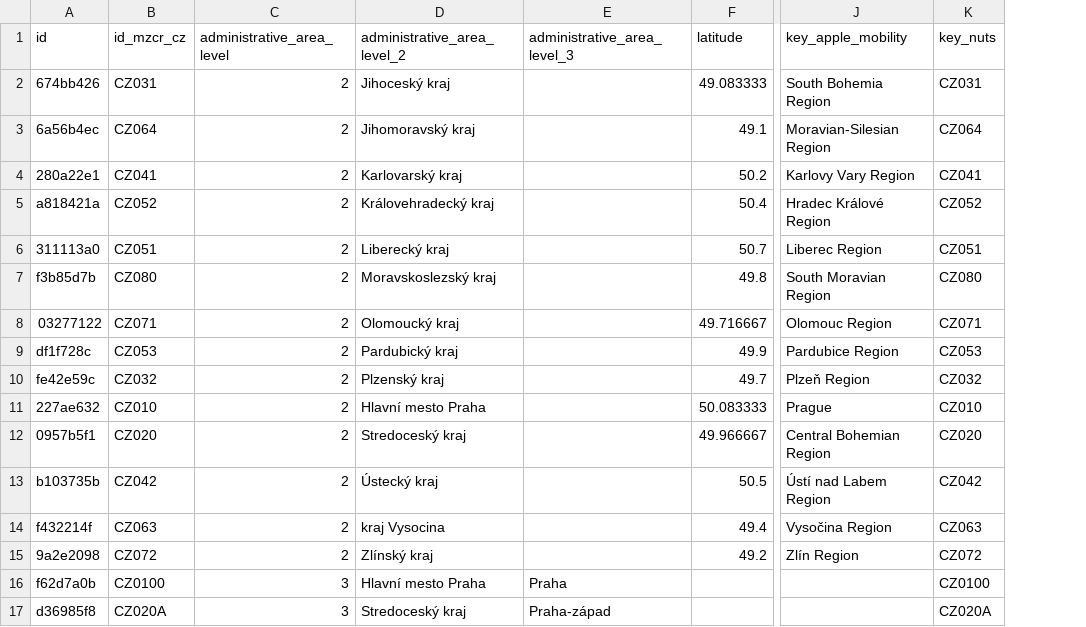
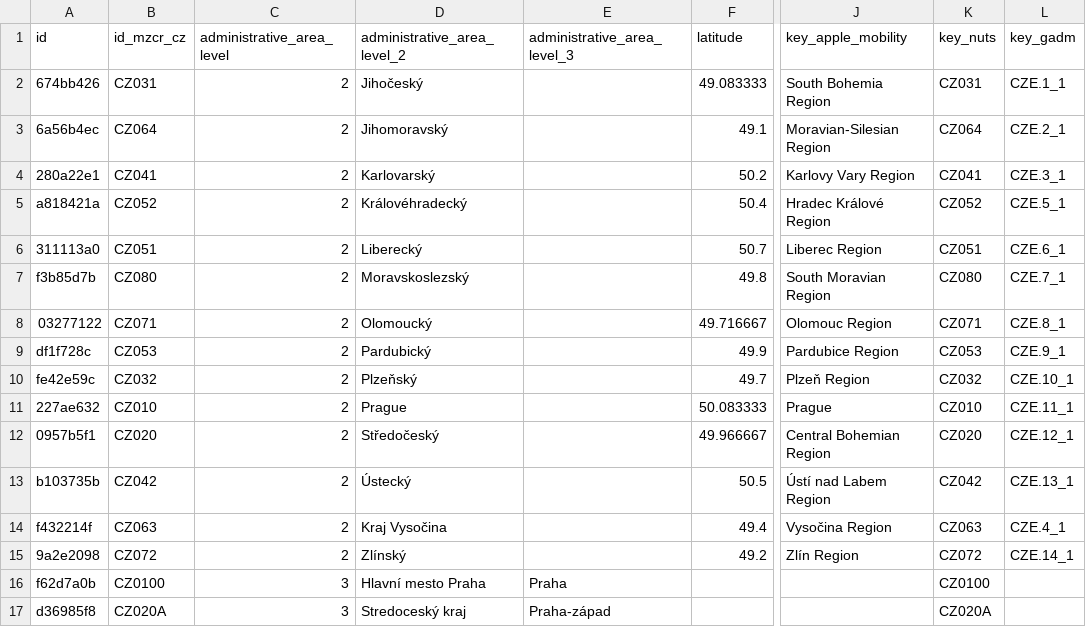
Before and after one commit to covid19datahub/COVID19, a CSV file: inst/extdata/db/CZE.csv, drawn as a sheet; only a part is shown, gaps mark what is left out; the diff names each change by its address in the sheet, - before the commit and + after, or states it on an @@ line.

Commit message:
Update CZE.csv

```diff
--- a/inst/extdata/db/CZE.csv
+++ b/inst/extdata/db/CZE.csv
+column L (key_gadm), rows 2-15: CZE.1_1 | CZE.2_1 | CZE.3_1 | CZE.5_1 | CZE.6_1 | CZE.7_1 | CZE.8_1 | CZE.9_1 | CZE.10_1 | CZE.11_1 | CZE.12_1 | CZE.13_1 | CZE.4_1 | CZE.14_1
-D2 (administrative_area_level_2): Jihoceský kraj
+D2 (administrative_area_level_2): Jihočeský
-D3 (administrative_area_level_2): Jihomoravský kraj
+D3 (administrative_area_level_2): Jihomoravský
-D4 (administrative_area_level_2): Karlovarský kraj
+D4 (administrative_area_level_2): Karlovarský
-D5 (administrative_area_level_2): Královehradecký kraj
+D5 (administrative_area_level_2): Královéhradecký
-D6 (administrative_area_level_2): Liberecký kraj
+D6 (administrative_area_level_2): Liberecký
-D7 (administrative_area_level_2): Moravskoslezský kraj
+D7 (administrative_area_level_2): Moravskoslezský
-D8 (administrative_area_level_2): Olomoucký kraj
+D8 (administrative_area_level_2): Olomoucký
-D9 (administrative_area_level_2): Pardubický kraj
+D9 (administrative_area_level_2): Pardubický
-D10 (administrative_area_level_2): Plzenský kraj
+D10 (administrative_area_level_2): Plzeňský
-D11 (administrative_area_level_2): Hlavní mesto Praha
+D11 (administrative_area_level_2): Prague
-D12 (administrative_area_level_2): Stredoceský kraj
+D12 (administrative_area_level_2): Středočeský
-D13 (administrative_area_level_2): Ústecký kraj
+D13 (administrative_area_level_2): Ústecký
-D14 (administrative_area_level_2): kraj Vysocina
+D14 (administrative_area_level_2): Kraj Vysočina
-D15 (administrative_area_level_2): Zlínský kraj
+D15 (administrative_area_level_2): Zlínský
```
